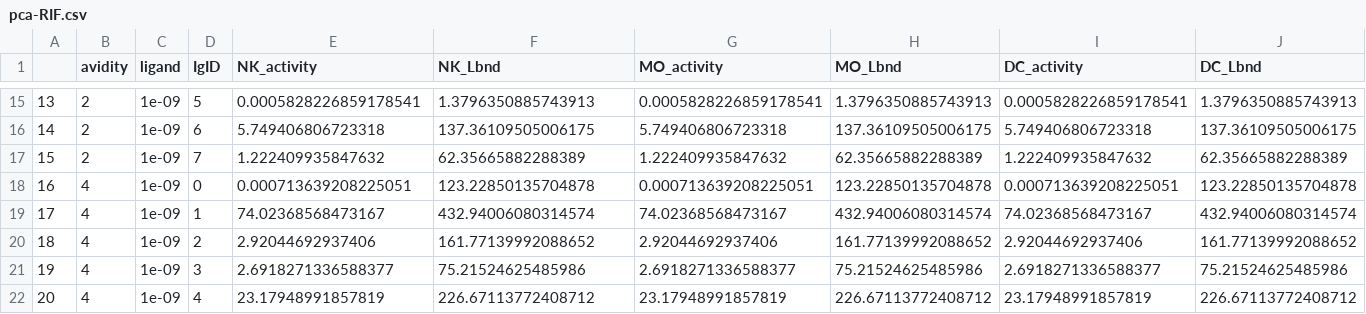
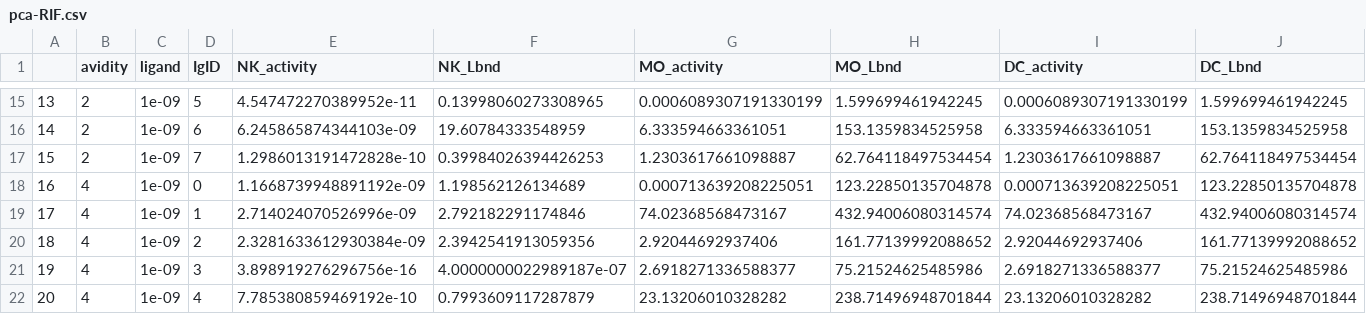
Before and after one commit to meyer-lab/FcgR-binding, a CSV file: recepmod/data/pca-RIF.csv, drawn as a sheet; only a part is shown, gaps mark what is left out; the diff covers the shown part only.

```diff
--- a/recepmod/data/pca-RIF.csv
+++ b/recepmod/data/pca-RIF.csv
@@ -15,8 +15,8 @@
-13,2,1e-09,5,0.0005828226859178541,1.3796350885743913,0.0005828226859178541,1.3796350885743913,0.0005828226859178541,1.3796350885743913
-14,2,1e-09,6,5.749406806723318,137.36109505006175,5.749406806723318,137.36109505006175,5.749406806723318,137.36109505006175
-15,2,1e-09,7,1.222409935847632,62.35665882288389,1.222409935847632,62.35665882288389,1.222409935847632,62.35665882288389
-16,4,1e-09,0,0.000713639208225051,123.22850135704878,0.000713639208225051,123.22850135704878,0.000713639208225051,123.22850135704878
-17,4,1e-09,1,74.02368568473167,432.94006080314574,74.02368568473167,432.94006080314574,74.02368568473167,432.94006080314574
-18,4,1e-09,2,2.92044692937406,161.77139992088652,2.92044692937406,161.77139992088652,2.92044692937406,161.77139992088652
-19,4,1e-09,3,2.6918271336588377,75.21524625485986,2.6918271336588377,75.21524625485986,2.6918271336588377,75.21524625485986
-20,4,1e-09,4,23.17948991857819,226.67113772408712,23.17948991857819,226.67113772408712,23.17948991857819,226.67113772408712
+13,2,1e-09,5,4.547472270389952e-11,0.13998060273308965,0.0006089307191330199,1.599699461942245,0.0006089307191330199,1.599699461942245
+14,2,1e-09,6,6.245865874344103e-09,19.60784333548959,6.333594663361051,153.1359834525958,6.333594663361051,153.1359834525958
+15,2,1e-09,7,1.2986013191472828e-10,0.39984026394426253,1.2303617661098887,62.764118497534454,1.2303617661098887,62.764118497534454
+16,4,1e-09,0,1.1668739948891192e-09,1.198562126134689,0.000713639208225051,123.22850135704878,0.000713639208225051,123.22850135704878
+17,4,1e-09,1,2.714024070526996e-09,2.792182291174846,74.02368568473167,432.94006080314574,74.02368568473167,432.94006080314574
+18,4,1e-09,2,2.3281633612930384e-09,2.3942541913059356,2.92044692937406,161.77139992088652,2.92044692937406,161.77139992088652
+19,4,1e-09,3,3.898919276296756e-16,4.0000000022989187e-07,2.6918271336588377,75.21524625485986,2.6918271336588377,75.21524625485986
+20,4,1e-09,4,7.785380859469192e-10,0.7993609117287879,23.13206010328282,238.71496948701844,23.13206010328282,238.71496948701844
```
Also changed, not shown: 80 edited cells elsewhere in this file, recepmod/data/pca-RTF.csv, 8 other files.
